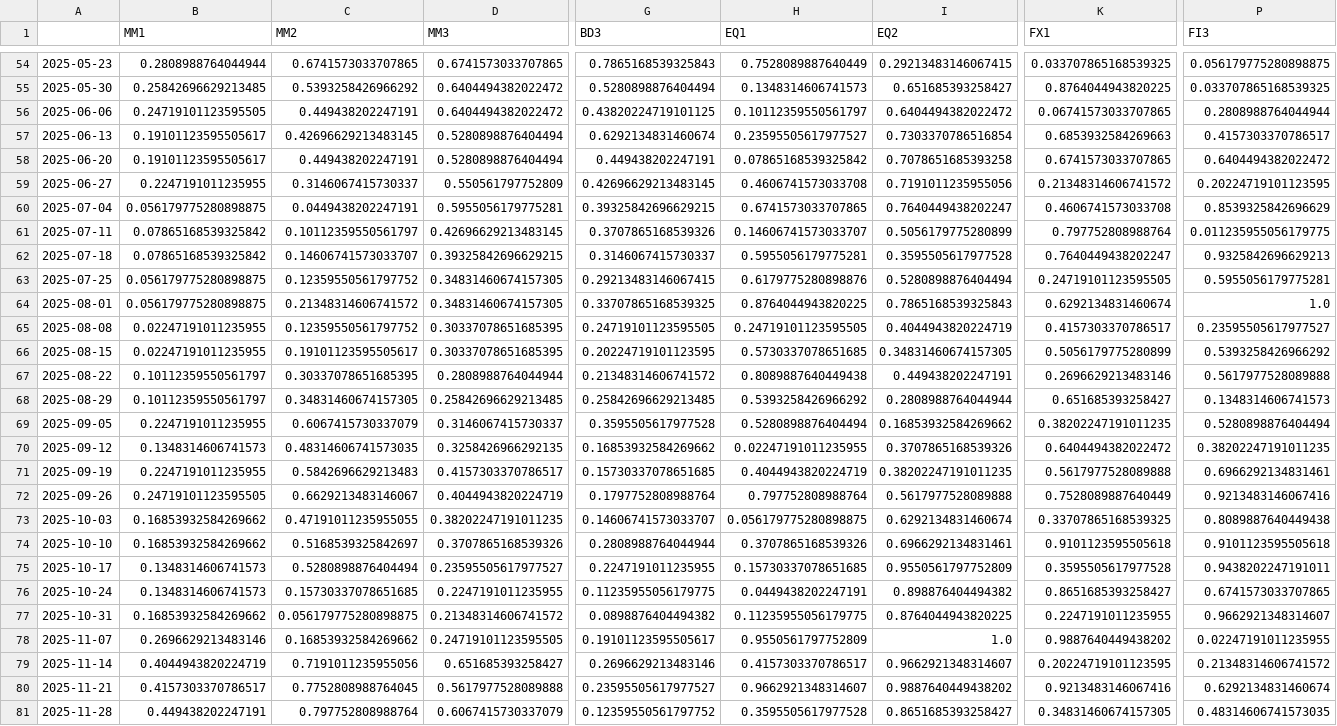
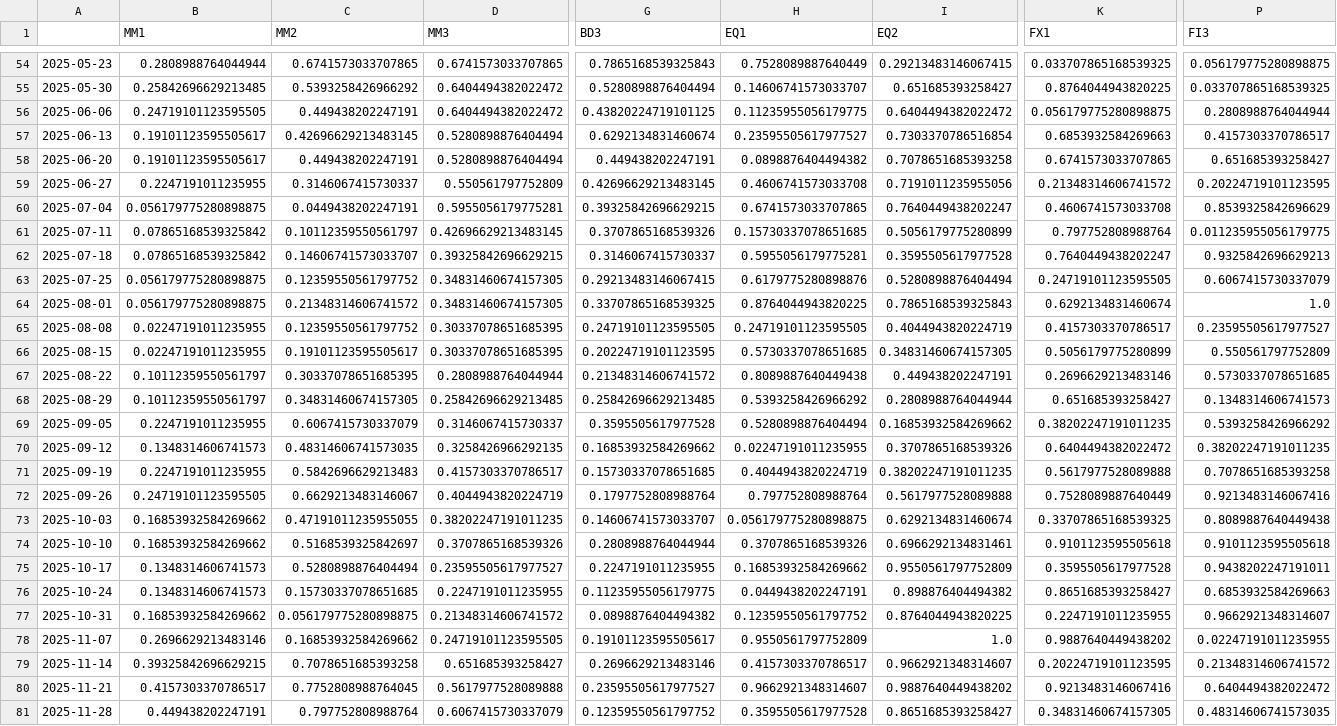
Before and after one commit to git-it916/risk_scoring, a CSV file: src/output/ecdf_indicators.csv, drawn as a sheet; only a part is shown, gaps mark what is left out; the diff covers the shown part only; the diff names each change by its address in the sheet, - before the commit and + after, or states it on an @@ line.

```diff
--- a/src/output/ecdf_indicators.csv
+++ b/src/output/ecdf_indicators.csv
-H55 (EQ1): 0.1348314606741573
+H55 (EQ1): 0.14606741573033707
-H56 (EQ1): 0.10112359550561797
+H56 (EQ1): 0.11235955056179775
-K56 (FX1): 0.06741573033707865
+K56 (FX1): 0.056179775280898875
-H58 (EQ1): 0.07865168539325842
+H58 (EQ1): 0.0898876404494382
-P58 (FI3): 0.6404494382022472
+P58 (FI3): 0.651685393258427
-H61 (EQ1): 0.14606741573033707
+H61 (EQ1): 0.15730337078651685
-P63 (FI3): 0.5955056179775281
+P63 (FI3): 0.6067415730337079
-P66 (FI3): 0.5393258426966292
+P66 (FI3): 0.550561797752809
-P67 (FI3): 0.5617977528089888
+P67 (FI3): 0.5730337078651685
-P69 (FI3): 0.5280898876404494
+P69 (FI3): 0.5393258426966292
-P71 (FI3): 0.6966292134831461
+P71 (FI3): 0.7078651685393258
-H75 (EQ1): 0.15730337078651685
+H75 (EQ1): 0.16853932584269662
-P76 (FI3): 0.6741573033707865
+P76 (FI3): 0.6853932584269663
-H77 (EQ1): 0.11235955056179775
+H77 (EQ1): 0.12359550561797752
-B79 (MM1): 0.4044943820224719
+B79 (MM1): 0.39325842696629215
-C79 (MM2): 0.7191011235955056
+C79 (MM2): 0.7078651685393258
-P80 (FI3): 0.6292134831460674
+P80 (FI3): 0.6404494382022472
```
Also changed, not shown: 54 edited cells elsewhere in this file, src/output/ciss_results.csv, src/output/raw_indicators.csv.
